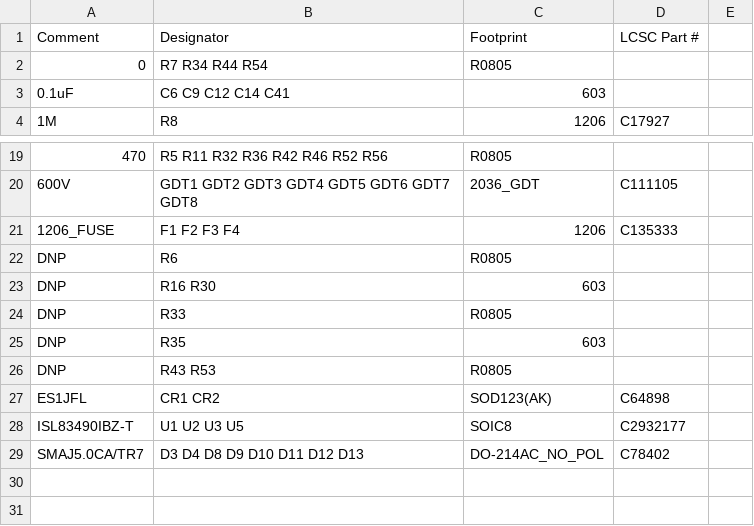
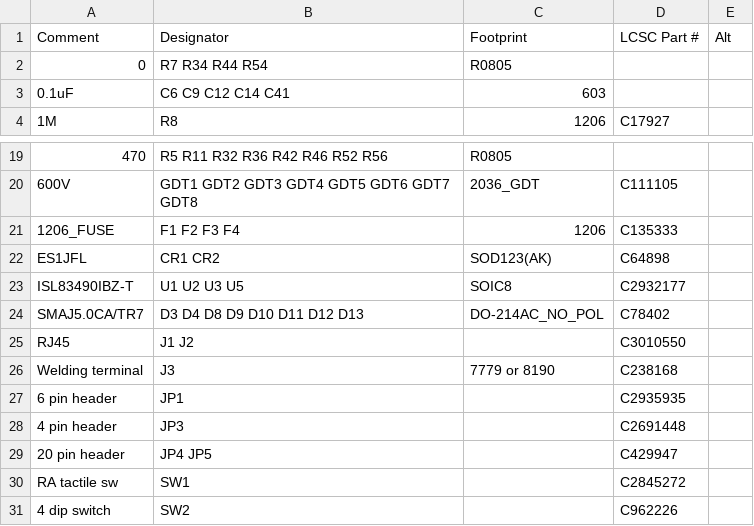
Before and after one commit to rrruark/DNVT, a CSV file: PCB/6_switch_V3RT/DNVT_box3rt_top_bom.csv, drawn as a sheet; only a part is shown, gaps mark what is left out; removed rows and columns are numbered as before the commit, all else as after; the diff names each change by its address in the sheet, - before the commit and + after, or states it on an @@ line.

```diff
--- a/PCB/6_switch_V3RT/DNVT_box3rt_top_bom.csv
+++ b/PCB/6_switch_V3RT/DNVT_box3rt_top_bom.csv
-E1: (empty)
+E1: Alt
-row 22: DNP | R6 | R0805
-row 23: DNP | R16 R30 | 603
-row 24: DNP | R33 | R0805
-row 25: DNP | R35 | 603
-row 26: DNP | R43 R53 | R0805
+row 25: RJ45 | J1 J2 |  | C3010550
+row 26: Welding terminal | J3 | 7779 or 8190 | C238168
+row 27: 6 pin header | JP1 |  | C2935935
+row 28: 4 pin header | JP3 |  | C2691448
+row 29: 20 pin header | JP4 JP5 |  | C429947
+row 30: RA tactile sw | SW1 |  | C2845272
+row 31: 4 dip switch | SW2 |  | C962226
```
Also changed, not shown: PCB/6_switch_V3RT/DNVT_box3rt_top_cpl.csv, 14 other files.
